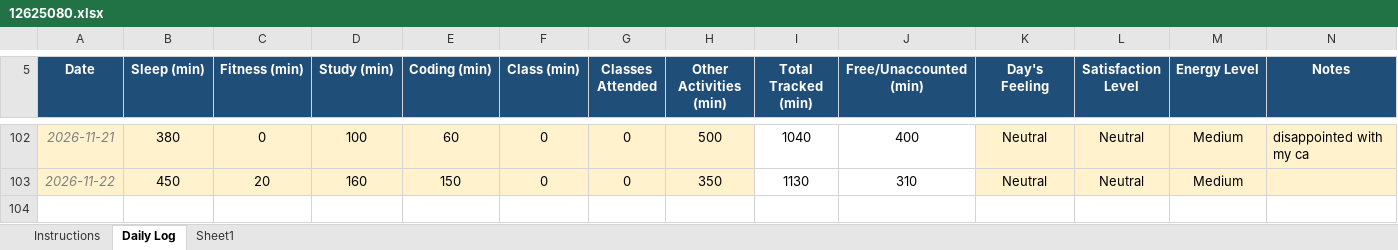
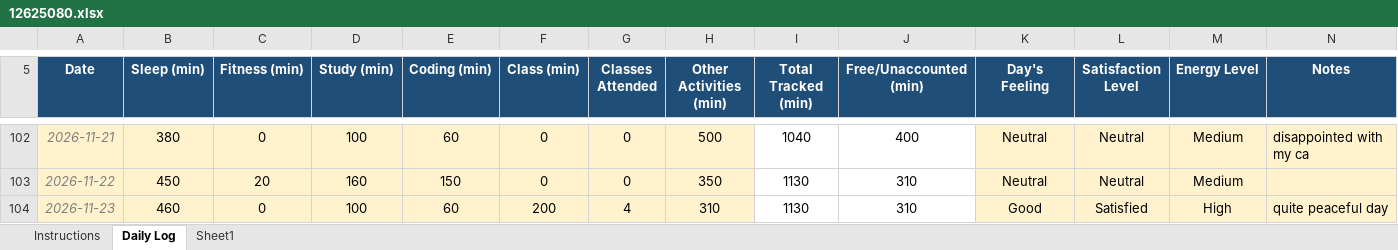
Before and after one commit to joshimehul859/CAP-776, an Excel workbook: 12625080.xlsx, sheet Daily Log, drawn as a sheet; only a part is shown, gaps mark what is left out; values as stored, in another font and other column widths than the file's, no borders; conditional formats not drawn; the diff names each change by its address in the sheet, - before the commit and + after, or states it on an @@ line.

Commit message:
commit

```diff
--- a/12625080.xlsx (sheet Daily Log)
+++ b/12625080.xlsx (sheet Daily Log)
+row 104: 2026-11-23 | 460 | 0 | 100 | 60 | 200 | 4 | 310 | 1130 | 310 | Good | Satisfied | High | quite peaceful day
```
